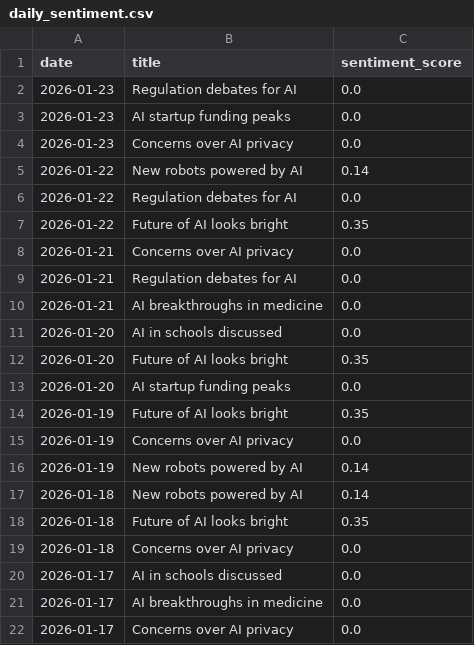
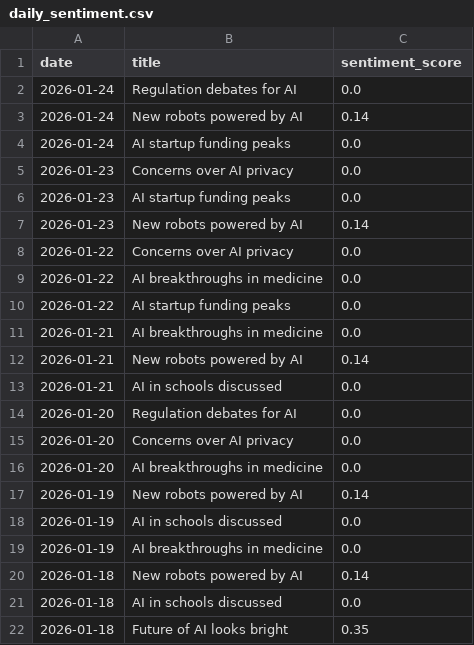
Before and after one commit to pranjalmandhan/ai-sentiment-dashboard, a CSV file: data/daily_sentiment.csv, drawn as a sheet.

```diff
--- a/data/daily_sentiment.csv
+++ b/data/daily_sentiment.csv
@@ -1,22 +1,22 @@
 date,title,sentiment_score
-2026-01-23,Regulation debates for AI,0.0
+2026-01-24,Regulation debates for AI,0.0
+2026-01-24,New robots powered by AI,0.14
+2026-01-24,AI startup funding peaks,0.0
+2026-01-23,Concerns over AI privacy,0.0
 2026-01-23,AI startup funding peaks,0.0
-2026-01-23,Concerns over AI privacy,0.0
-2026-01-22,New robots powered by AI,0.14
-2026-01-22,Regulation debates for AI,0.0
-2026-01-22,Future of AI looks bright,0.35
-2026-01-21,Concerns over AI privacy,0.0
-2026-01-21,Regulation debates for AI,0.0
+2026-01-23,New robots powered by AI,0.14
+2026-01-22,Concerns over AI privacy,0.0
+2026-01-22,AI breakthroughs in medicine,0.0
+2026-01-22,AI startup funding peaks,0.0
 2026-01-21,AI breakthroughs in medicine,0.0
-2026-01-20,AI in schools discussed,0.0
-2026-01-20,Future of AI looks bright,0.35
-2026-01-20,AI startup funding peaks,0.0
-2026-01-19,Future of AI looks bright,0.35
-2026-01-19,Concerns over AI privacy,0.0
+2026-01-21,New robots powered by AI,0.14
+2026-01-21,AI in schools discussed,0.0
+2026-01-20,Regulation debates for AI,0.0
+2026-01-20,Concerns over AI privacy,0.0
+2026-01-20,AI breakthroughs in medicine,0.0
 2026-01-19,New robots powered by AI,0.14
+2026-01-19,AI in schools discussed,0.0
+2026-01-19,AI breakthroughs in medicine,0.0
 2026-01-18,New robots powered by AI,0.14
+2026-01-18,AI in schools discussed,0.0
 2026-01-18,Future of AI looks bright,0.35
-2026-01-18,Concerns over AI privacy,0.0
-2026-01-17,AI in schools discussed,0.0
-2026-01-17,AI breakthroughs in medicine,0.0
-2026-01-17,Concerns over AI privacy,0.0
```
